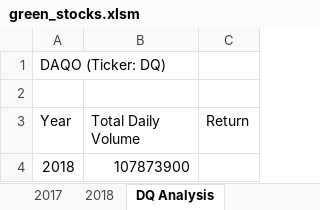
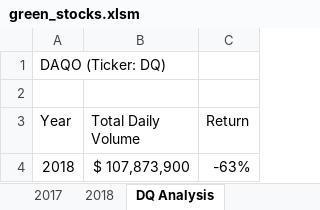
Before and after one commit to smjuni/stock-analysis, an Excel workbook: green_stocks.xlsm, sheet DQ Analysis, drawn as a sheet; values as stored, in another font and other column widths than the file's, no borders; the diff names each change by its address in the sheet, - before the commit and + after, or states it on an @@ line.

```diff
--- a/green_stocks.xlsm (sheet DQ Analysis)
+++ b/green_stocks.xlsm (sheet DQ Analysis)
-B4 (Total Daily Volume): 107873900
+B4 (Total Daily Volume): $ 107,873,900
-C4 (Return): (empty)
+C4 (Return): -63%
```
Also changed, not shown: 1 other file.
